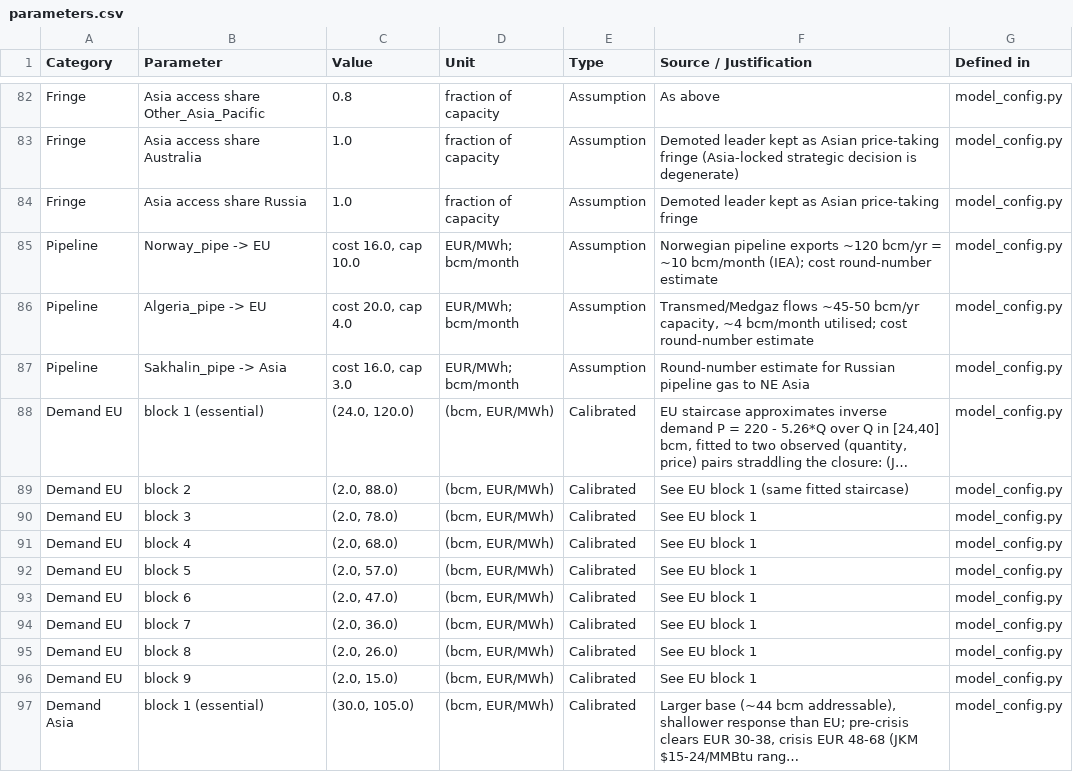
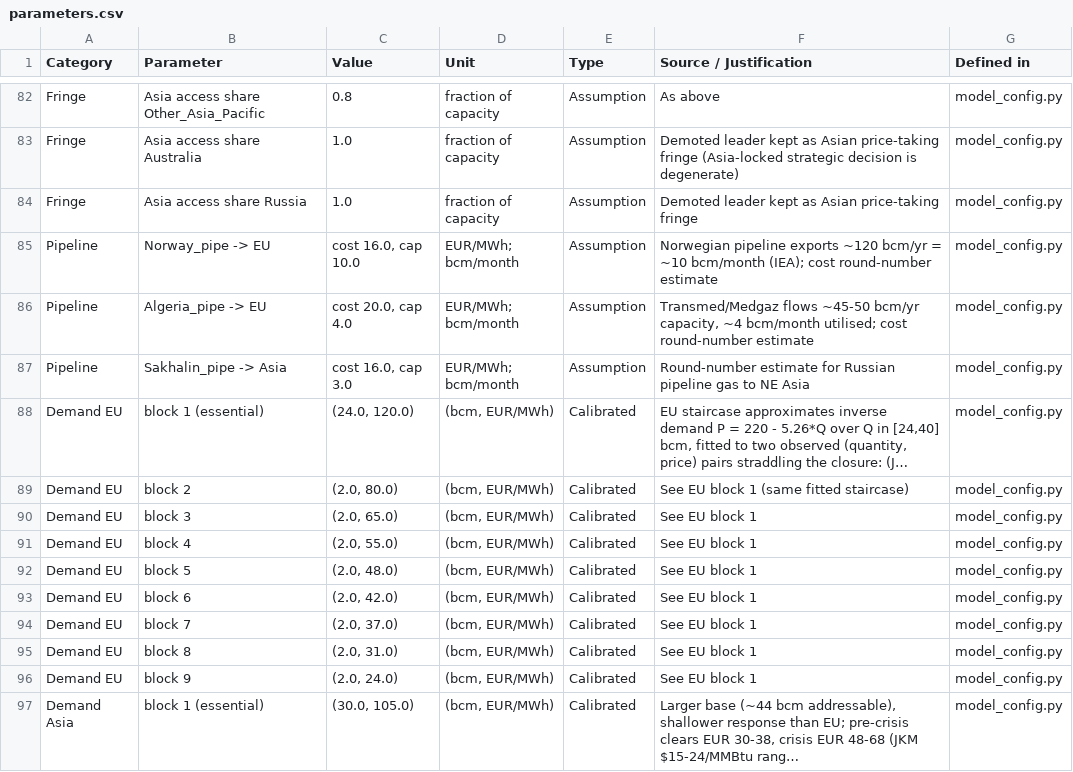
Before and after one commit to danielcasar/lng-model, a CSV file: parameters.csv, drawn as a sheet; only a part is shown, gaps mark what is left out; long unchanged cells end in …; the diff covers the shown part only; the diff names each change by its address in the sheet, - before the commit and + after, or states it on an @@ line.

```diff
--- a/parameters.csv
+++ b/parameters.csv
-C89 (Value): (2.0, 88.0)
+C89 (Value): (2.0, 80.0)
-C90 (Value): (2.0, 78.0)
+C90 (Value): (2.0, 65.0)
-C91 (Value): (2.0, 68.0)
+C91 (Value): (2.0, 55.0)
-C92 (Value): (2.0, 57.0)
+C92 (Value): (2.0, 48.0)
-C93 (Value): (2.0, 47.0)
+C93 (Value): (2.0, 42.0)
-C94 (Value): (2.0, 36.0)
+C94 (Value): (2.0, 37.0)
-C95 (Value): (2.0, 26.0)
+C95 (Value): (2.0, 31.0)
-C96 (Value): (2.0, 15.0)
+C96 (Value): (2.0, 24.0)
```
Also changed, not shown: 10 edited cells elsewhere in this file, 1 other file.
